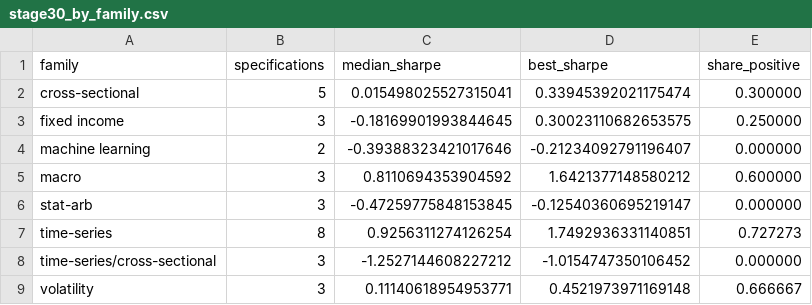
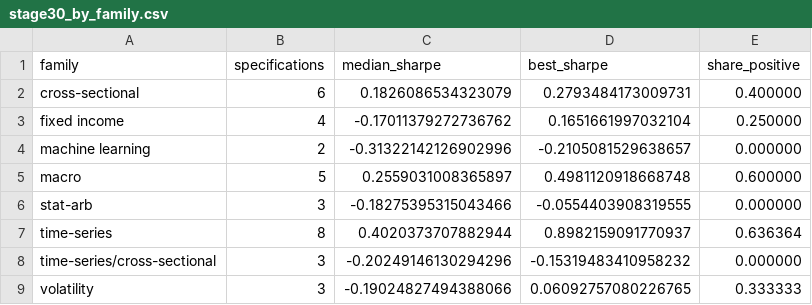
Before and after one commit to jwee97/quant_for_finance_python, a CSV file: reports/tables/stage30_by_family.csv, drawn as a sheet.

```diff
--- a/reports/tables/stage30_by_family.csv
+++ b/reports/tables/stage30_by_family.csv
@@ -1,9 +1,9 @@
 family,specifications,median_sharpe,best_sharpe,share_positive
-cross-sectional,5,0.015498025527315041,0.33945392021175474,0.300000
-fixed income,3,-0.18169901993844645,0.30023110682653575,0.250000
-machine learning,2,-0.39388323421017646,-0.21234092791196407,0.000000
-macro,3,0.8110694353904592,1.6421377148580212,0.600000
-stat-arb,3,-0.47259775848153845,-0.12540360695219147,0.000000
-time-series,8,0.9256311274126254,1.7492936331140851,0.727273
-time-series/cross-sectional,3,-1.2527144608227212,-1.0154747350106452,0.000000
-volatility,3,0.11140618954953771,0.4521973971169148,0.666667
+cross-sectional,6,0.1826086534323079,0.2793484173009731,0.400000
+fixed income,4,-0.17011379272736762,0.1651661997032104,0.250000
+machine learning,2,-0.31322142126902996,-0.2105081529638657,0.000000
+macro,5,0.2559031008365897,0.4981120918668748,0.600000
+stat-arb,3,-0.18275395315043466,-0.0554403908319555,0.000000
+time-series,8,0.4020373707882944,0.8982159091770937,0.636364
+time-series/cross-sectional,3,-0.20249146130294296,-0.15319483410958232,0.000000
+volatility,3,-0.19024827494388066,0.06092757080226765,0.333333
```
Also changed, not shown: reports/tables/stage30_overfitting.csv, reports/tables/stage30_search_tests.csv, 14 other files.
